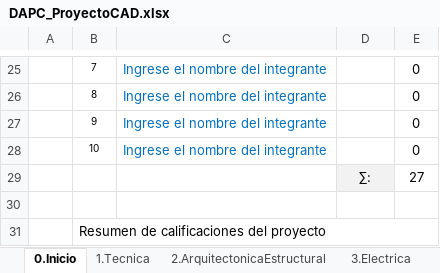
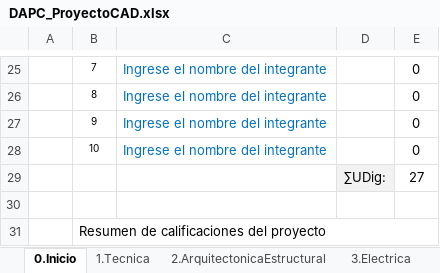
Before and after one commit to rcfdtools/R.DAPC, an Excel workbook: file/table/DAPC_ProyectoCAD.xlsx, sheet 0.Inicio, drawn as a sheet; only a part is shown, gaps mark what is left out; values as stored, in another font and other column widths than the file's, no borders; the diff names each change by its address in the sheet, - before the commit and + after, or states it on an @@ line.

```diff
--- a/file/table/DAPC_ProyectoCAD.xlsx (sheet 0.Inicio)
+++ b/file/table/DAPC_ProyectoCAD.xlsx (sheet 0.Inicio)
-D29: ∑:
+D29: ∑UDig:
```
Also changed, not shown: sheet 3.Electrica, 1 other file.
